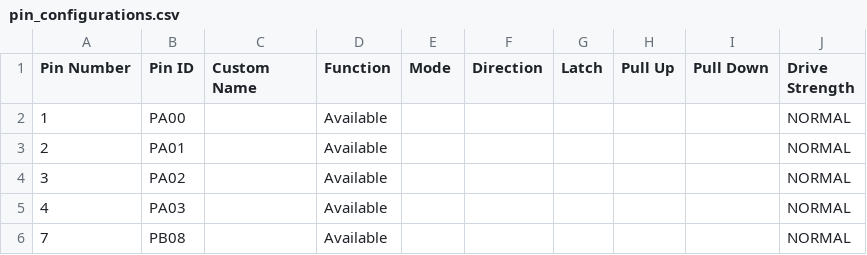
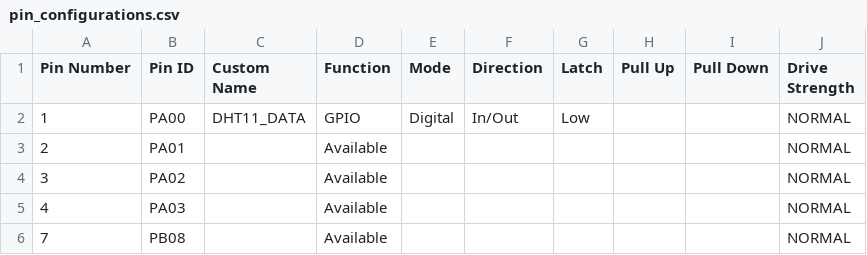
Before and after one commit to tranhgocode/SAMD21_LoRa02, a CSV file: src/config/default/pin_configurations.csv, drawn as a sheet; only a part is shown.

```diff
--- a/src/config/default/pin_configurations.csv
+++ b/src/config/default/pin_configurations.csv
@@ -1,3 +1,3 @@
 Pin Number,Pin ID,Custom Name,Function,Mode, Direction,Latch,Pull Up,Pull Down,Drive Strength
-1,PA00,,Available,,,,,,NORMAL
+1,PA00,DHT11_DATA,GPIO,Digital,In/Out,Low,,,NORMAL
 2,PA01,,Available,,,,,,NORMAL
```
Also changed, not shown: 15 other files.
